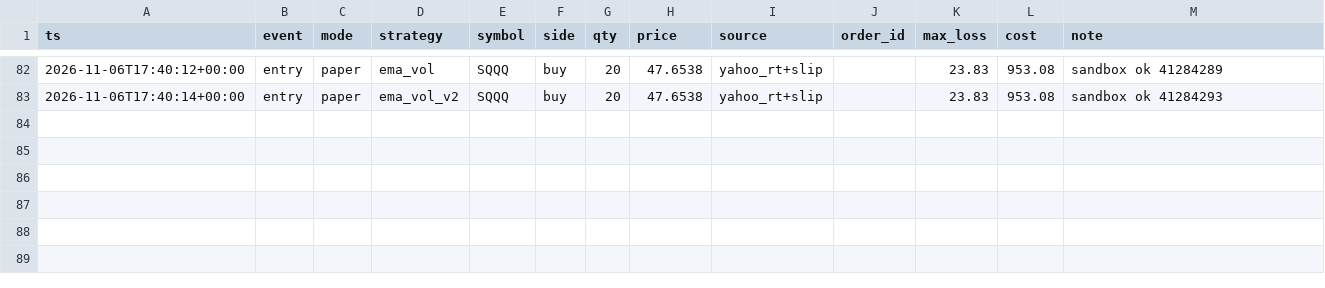
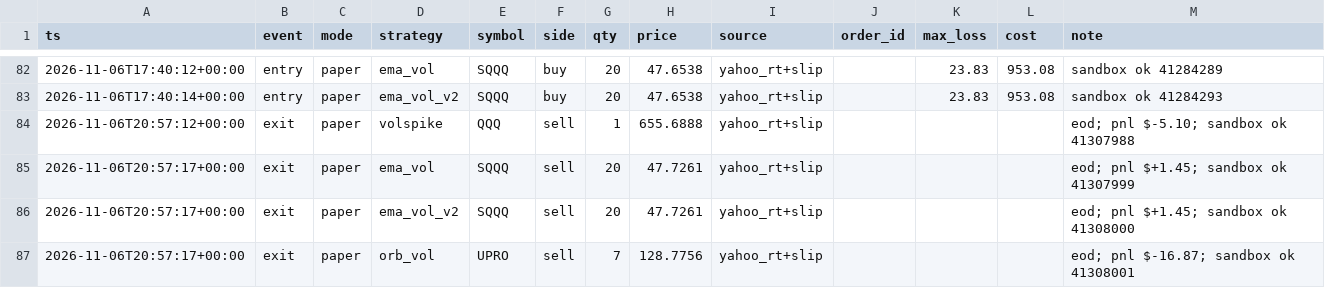
Before and after one commit to vivekgomathinayagam-ux/Trading-lab, a CSV file: ledger/trades.csv, drawn as a sheet; only a part is shown, gaps mark what is left out; the diff names each change by its address in the sheet, - before the commit and + after, or states it on an @@ line.

Commit message:
snapshot 2026-11-06T16:00-05:00

```diff
--- a/ledger/trades.csv
+++ b/ledger/trades.csv
+row 84: 2026-11-06T20:57:12+00:00 | exit | paper | volspike | QQQ | sell | 1 | 655.6888 | yahoo_rt+slip |  |  |  | eod; pnl $-5.10; sandbox ok 41307988
+row 85: 2026-11-06T20:57:17+00:00 | exit | paper | ema_vol | SQQQ | sell | 20 | 47.7261 | yahoo_rt+slip |  |  |  | eod; pnl $+1.45; sandbox ok 41307999
+row 86: 2026-11-06T20:57:17+00:00 | exit | paper | ema_vol_v2 | SQQQ | sell | 20 | 47.7261 | yahoo_rt+slip |  |  |  | eod; pnl $+1.45; sandbox ok 41308000
+row 87: 2026-11-06T20:57:17+00:00 | exit | paper | orb_vol | UPRO | sell | 7 | 128.7756 | yahoo_rt+slip |  |  |  | eod; pnl $-16.87; sandbox ok 41308001
```
